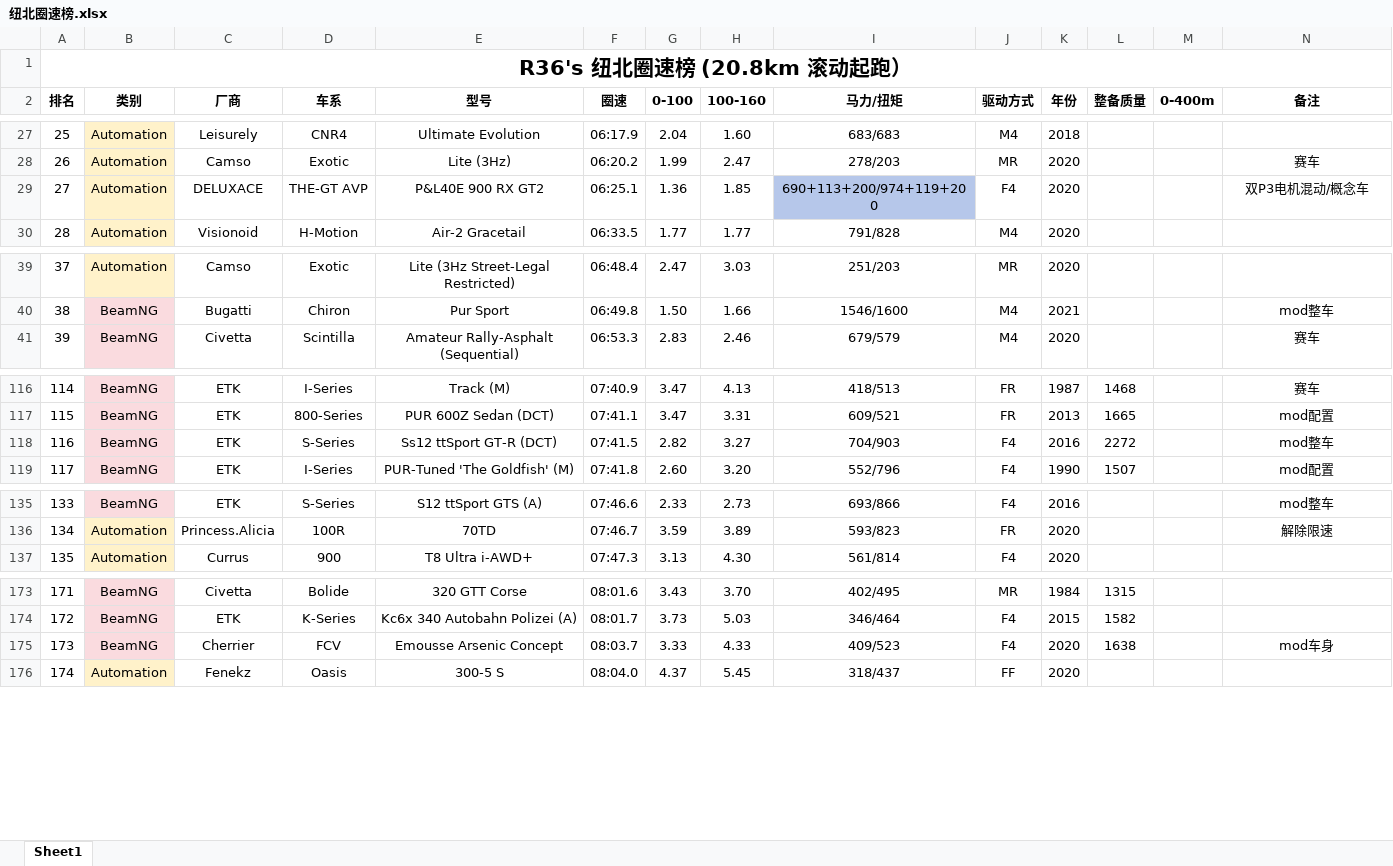
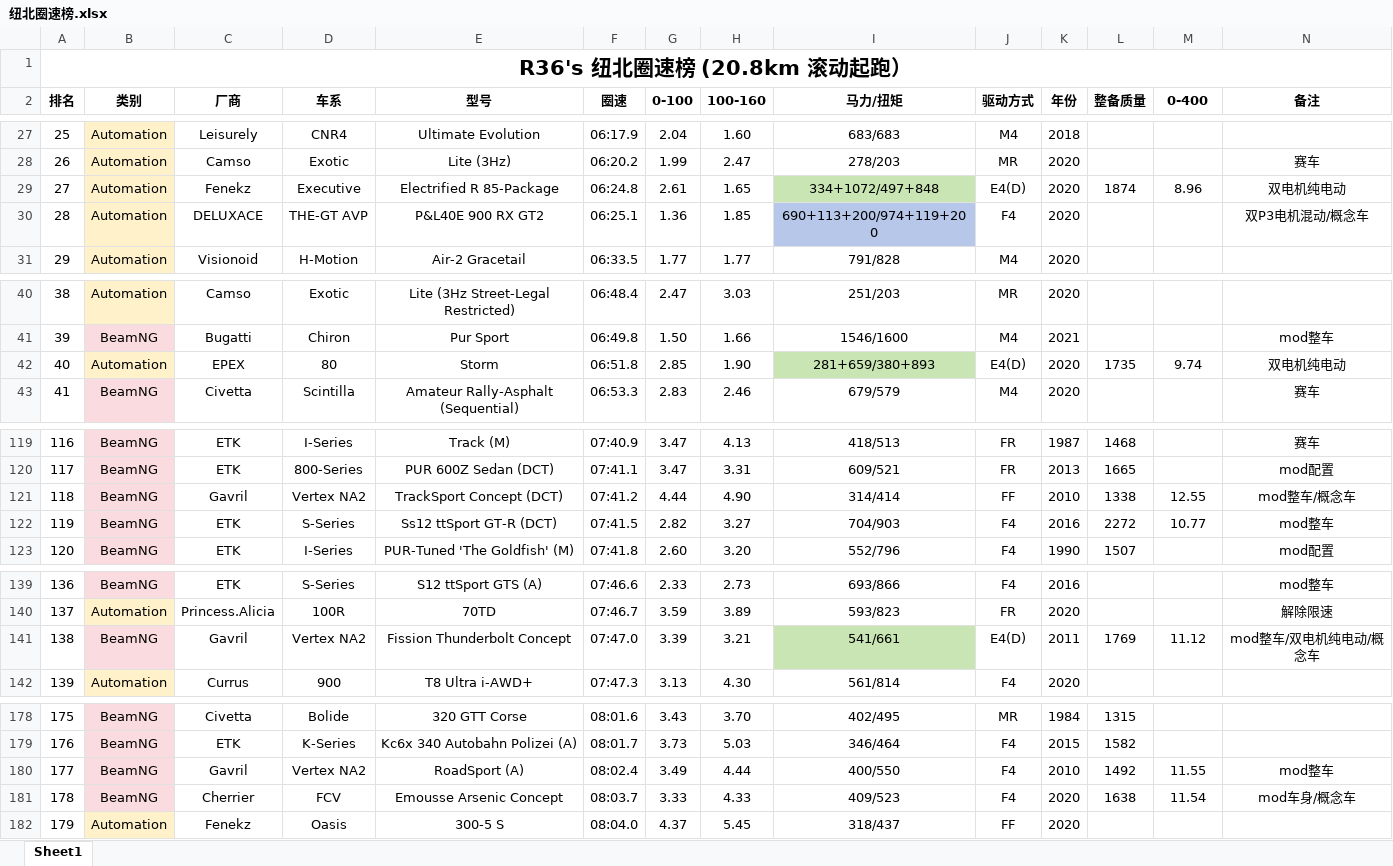
Before and after one commit to R36sLapTime/R36sLapTime.github.io, an Excel workbook: 纽北圈速榜.xlsx, sheet Sheet1, drawn as a sheet; only a part is shown, gaps mark what is left out; values as stored, in another font and other column widths than the file's, no borders; addresses are those after the commit; rows hold the shown columns only; the diff covers the shown part only; the diff names each change by its address in the sheet, - before the commit and + after, or states it on an @@ line.

```diff
--- a/纽北圈速榜.xlsx (sheet Sheet1)
+++ b/纽北圈速榜.xlsx (sheet Sheet1)
-M2: 0-400m
+M2: 0-400
+row 29: 27 | Automation | Fenekz | Executive | Electrified R 85-Package | 06:24.8 | 2.61 | 1.65 | 334+1072/497+848 | E4(D) | 2020 | 1874 | 8.96 | 双电机纯电动
@@ column A (排名) renumbered between rows 30 and 495 @@
+row 42: 40 | Automation | EPEX | 80 | Storm | 06:51.8 | 2.85 | 1.90 | 281+659/380+893 | E4(D) | 2020 | 1735 | 9.74 | 双电机纯电动
+row 121: 118 | BeamNG | Gavril | Vertex NA2 | TrackSport Concept (DCT) | 07:41.2 | 4.44 | 4.90 | 314/414 | FF | 2010 | 1338 | 12.55 | mod整车/概念车
-M122 (0-400): (empty)
+M122 (0-400): 10.77
+row 141: 138 | BeamNG | Gavril | Vertex NA2 | Fission Thunderbolt Concept | 07:47.0 | 3.39 | 3.21 | 541/661 | E4(D) | 2011 | 1769 | 11.12 | mod整车/双电机纯电动/概念车
+row 180: 177 | BeamNG | Gavril | Vertex NA2 | RoadSport (A) | 08:02.4 | 3.49 | 4.44 | 400/550 | F4 | 2010 | 1492 | 11.55 | mod整车
-M181 (0-400): (empty)
+M181 (0-400): 11.54
-N181 (备注): mod车身
+N181 (备注): mod车身/概念车
```
Also changed, not shown: 4 added rows and 2 edited cells elsewhere in this sheet, 1 other file.
